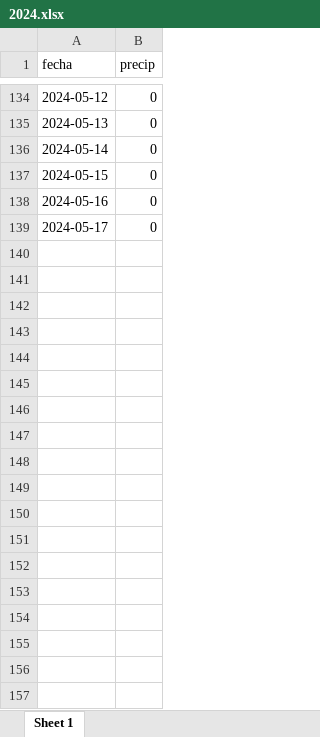
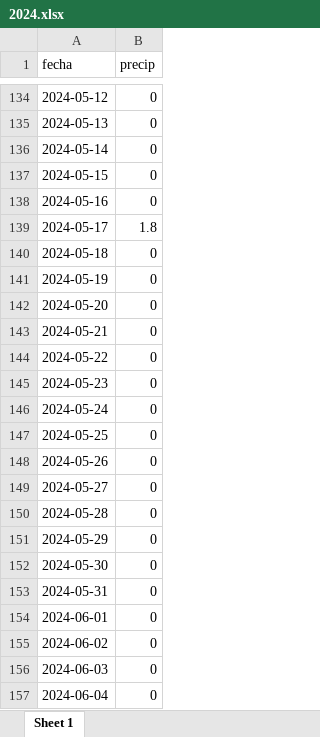
Before and after one commit to MRSE-EPSILO/AGUAILO, an Excel workbook: 2024.xlsx, sheet Sheet 1, drawn as a sheet; only a part is shown, gaps mark what is left out; values as stored, in another font and other column widths than the file's, no borders; the diff covers the shown part only; the diff names each change by its address in the sheet, - before the commit and + after, or states it on an @@ line.

```diff
--- a/2024.xlsx (sheet Sheet 1)
+++ b/2024.xlsx (sheet Sheet 1)
-B139 (precip): 0
+B139 (precip): 1.8
+row 140: 2024-05-18 | 0
+row 141: 2024-05-19 | 0
+row 142: 2024-05-20 | 0
+row 143: 2024-05-21 | 0
+row 144: 2024-05-22 | 0
+row 145: 2024-05-23 | 0
+row 146: 2024-05-24 | 0
+row 147: 2024-05-25 | 0
+row 148: 2024-05-26 | 0
+row 149: 2024-05-27 | 0
+row 150: 2024-05-28 | 0
+row 151: 2024-05-29 | 0
+row 152: 2024-05-30 | 0
+row 153: 2024-05-31 | 0
+row 154: 2024-06-01 | 0
+row 155: 2024-06-02 | 0
+row 156: 2024-06-03 | 0
+row 157: 2024-06-04 | 0
```
Also changed, not shown: 121 added rows elsewhere in this sheet, 2023.xlsx, 54 other files.
